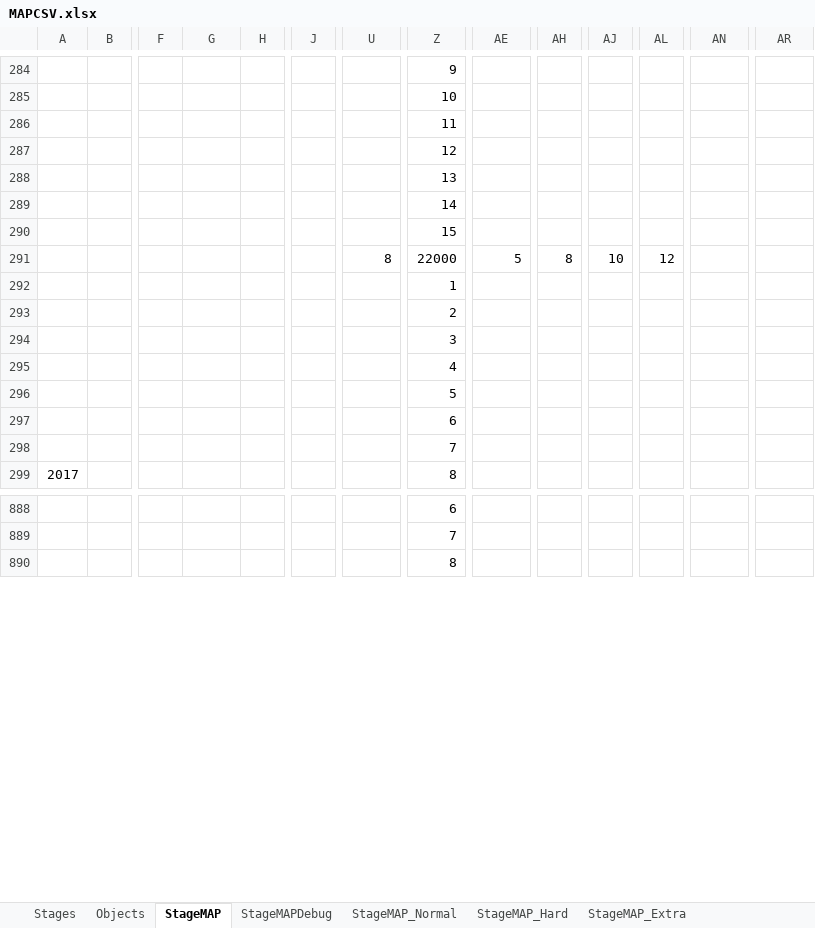
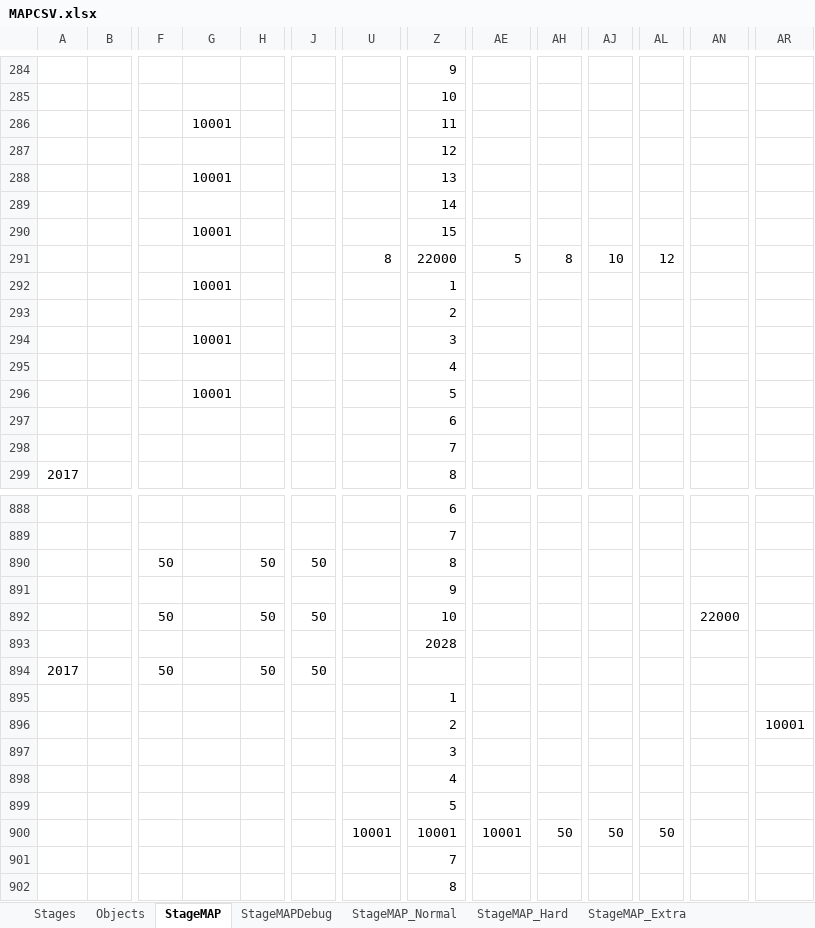
Before and after one commit to xtatrax/oldPrj-SchoolTask_BomberProject-public, an Excel workbook: BomberProject/media/Map/MAPCSV.xlsx, sheet StageMAP, drawn as a sheet; only a part is shown, gaps mark what is left out; values as stored, in another font and other column widths than the file's, no cell formats; removed rows and columns are numbered as before the commit, all else as after; rows hold the shown columns only; the diff covers the shown part only; the diff names each change by its address in the sheet, - before the commit and + after, or states it on an @@ line.

```diff
--- a/BomberProject/media/Map/MAPCSV.xlsx (sheet StageMAP)
+++ b/BomberProject/media/Map/MAPCSV.xlsx (sheet StageMAP)
-row 286:  |  |  |  |  |  |  | 11
+row 286:  |  |  | 10001 |  |  |  | 11
-row 288:  |  |  |  |  |  |  | 13
+row 288:  |  |  | 10001 |  |  |  | 13
-row 290:  |  |  |  |  |  |  | 15
+row 290:  |  |  | 10001 |  |  |  | 15
+row 292:  |  |  | 10001 |  |  |  | 1
+row 294:  |  |  | 10001 |  |  |  | 3
-row 296:  |  |  |  |  |  |  | 5
+row 296:  |  |  | 10001 |  |  |  | 5
+row 890:  |  | 50 |  | 50 | 50 |  | 8
+row 892:  |  | 50 |  | 50 | 50 |  | 10 |  |  |  |  | 22000
@@ row 689 moved to row 893: 2028 @@
+row 894: 2017 |  | 50 |  | 50 | 50
@@ row 292 moved to row 895: 1 @@
+row 896:  |  |  |  |  |  |  | 2 |  |  |  |  |  | 10001
@@ row 294 moved to row 897: 3 @@
+row 898:  |  |  |  |  |  |  | 4
+row 899:  |  |  |  |  |  |  | 5
+row 900:  |  |  |  |  |  | 10001 | 10001 | 10001 | 50 | 50 | 50
@@ row 315 moved to row 901: 7 @@
```
Also changed, not shown: other rows of this sheet, sheet StageMAP_Hard, sheet StageMAP_Normal, sheet StageMAP_Extra, sheet Stages, sheet Objects, cell formats, 49 other files.
